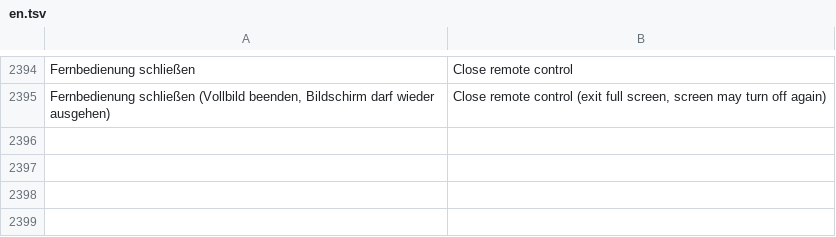
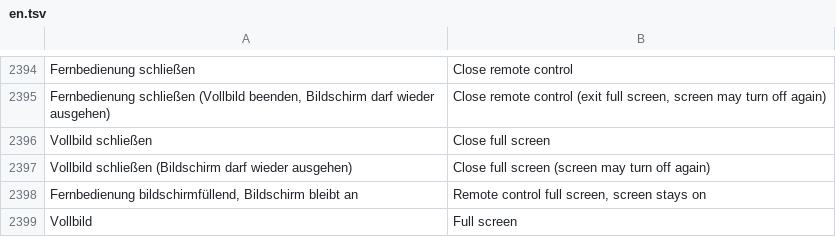
Before and after one commit to SchnulliPulli/VeloVerse, a TSV file: i18n/en.tsv, drawn as a sheet; only a part is shown, gaps mark what is left out; the diff names each change by its address in the sheet, - before the commit and + after, or states it on an @@ line.

```diff
--- a/i18n/en.tsv
+++ b/i18n/en.tsv
+row 2396: Vollbild schließen | Close full screen
+row 2397: Vollbild schließen (Bildschirm darf wieder ausgehen) | Close full screen (screen may turn off again)
+row 2398: Fernbedienung bildschirmfüllend, Bildschirm bleibt an | Remote control full screen, screen stays on
+row 2399: Vollbild | Full screen
```
Also changed, not shown: 5 other files.
